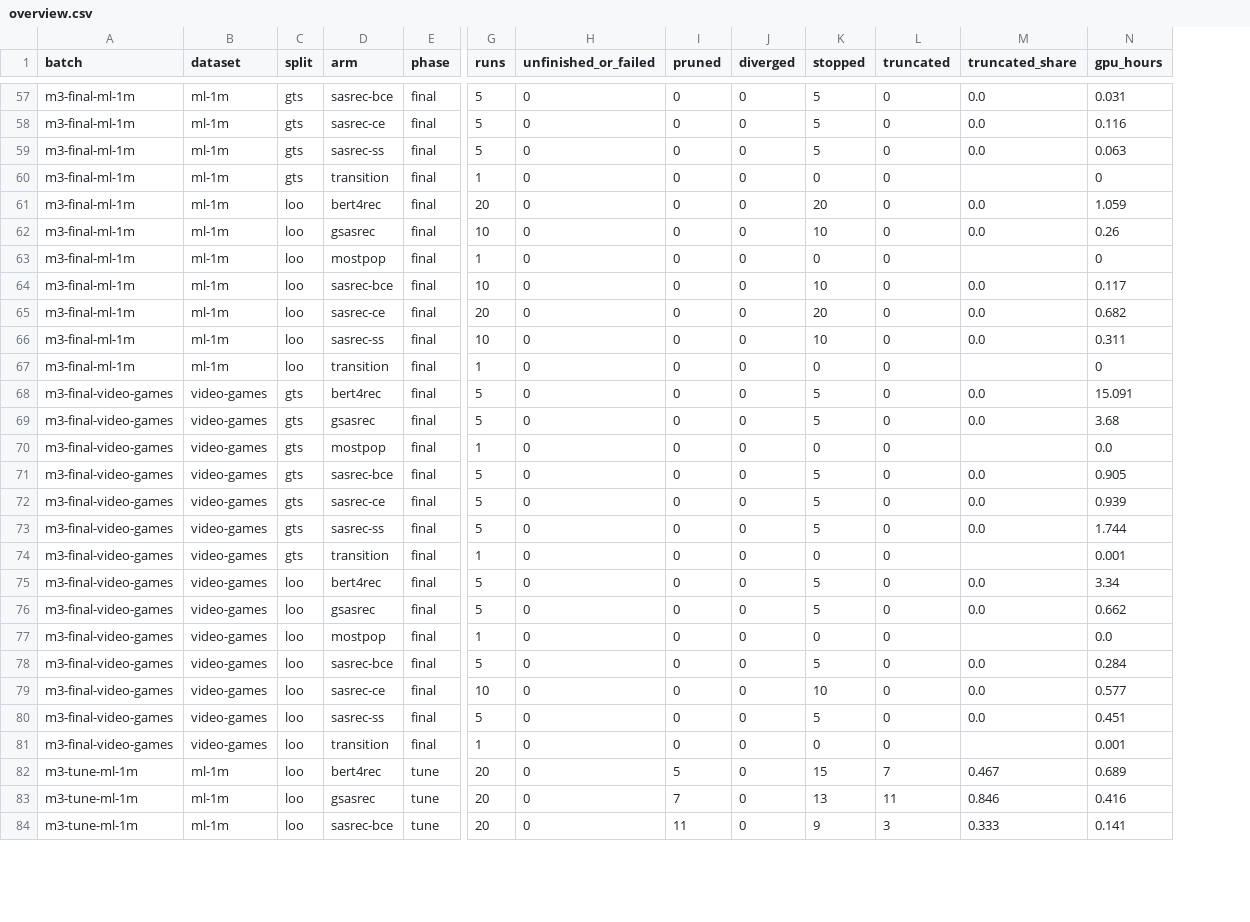
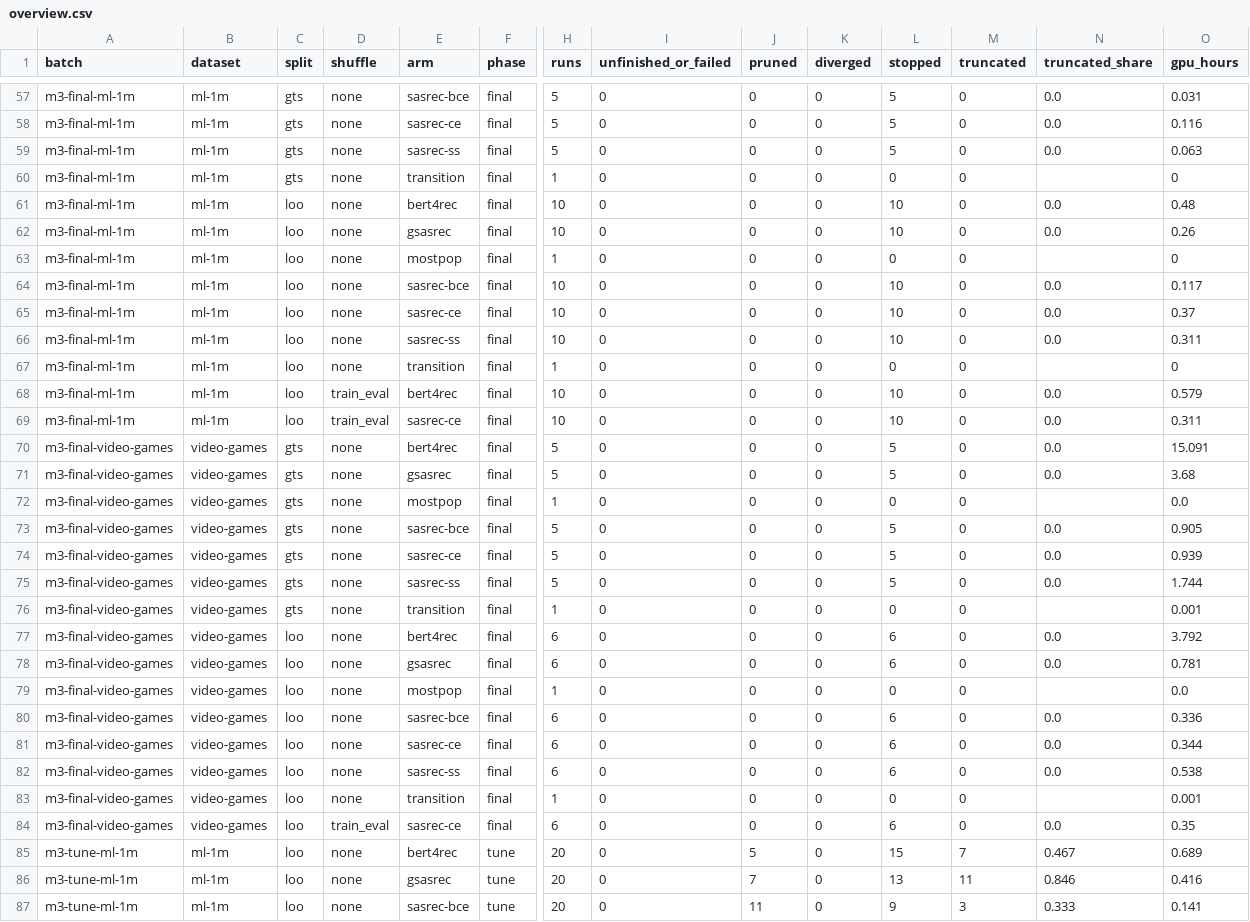
Before and after one commit to sHyanorn/seqrec-lab, a CSV file: results/runs/overview.csv, drawn as a sheet; only a part is shown, gaps mark what is left out; addresses are those after the commit; rows hold the shown columns only; the diff names each change by its address in the sheet, - before the commit and + after, or states it on an @@ line.

Commit message:
chore(results): add run m3-final-video-games results
Run 43460506541 at 6069af3a3c9c06101024d881c2e131444c33946d

```diff
--- a/results/runs/overview.csv
+++ b/results/runs/overview.csv
+column D (shuffle), rows 57-67: all none; rows 70-83: all none; rows 85-87: all none
-H61 (runs): 20
+H61 (runs): 10
-L61 (stopped): 20
+L61 (stopped): 10
-O61 (gpu_hours): 1.059
+O61 (gpu_hours): 0.48
-H65 (runs): 20
+H65 (runs): 10
-L65 (stopped): 20
+L65 (stopped): 10
-O65 (gpu_hours): 0.682
+O65 (gpu_hours): 0.37
+row 68: m3-final-ml-1m | ml-1m | loo | train_eval | bert4rec | final | 10 | 0 | 0 | 0 | 10 | 0 | 0.0 | 0.579
+row 69: m3-final-ml-1m | ml-1m | loo | train_eval | sasrec-ce | final | 10 | 0 | 0 | 0 | 10 | 0 | 0.0 | 0.311
-H77:H78 (runs): 5
+H77:H78 (runs): 6
-L77:L78 (stopped): 5
+L77:L78 (stopped): 6
-O77 (gpu_hours): 3.34
+O77 (gpu_hours): 3.792
-O78 (gpu_hours): 0.662
+O78 (gpu_hours): 0.781
-H80 (runs): 5
+H80 (runs): 6
-L80 (stopped): 5
+L80 (stopped): 6
-O80 (gpu_hours): 0.284
+O80 (gpu_hours): 0.336
-H81 (runs): 10
+H81 (runs): 6
-L81 (stopped): 10
+L81 (stopped): 6
-O81 (gpu_hours): 0.577
+O81 (gpu_hours): 0.344
-H82 (runs): 5
+H82 (runs): 6
-L82 (stopped): 5
+L82 (stopped): 6
-O82 (gpu_hours): 0.451
+O82 (gpu_hours): 0.538
+row 84: m3-final-video-games | video-games | loo | train_eval | sasrec-ce | final | 6 | 0 | 0 | 0 | 6 | 0 | 0.0 | 0.35
```
Also changed, not shown: 1 other file.
